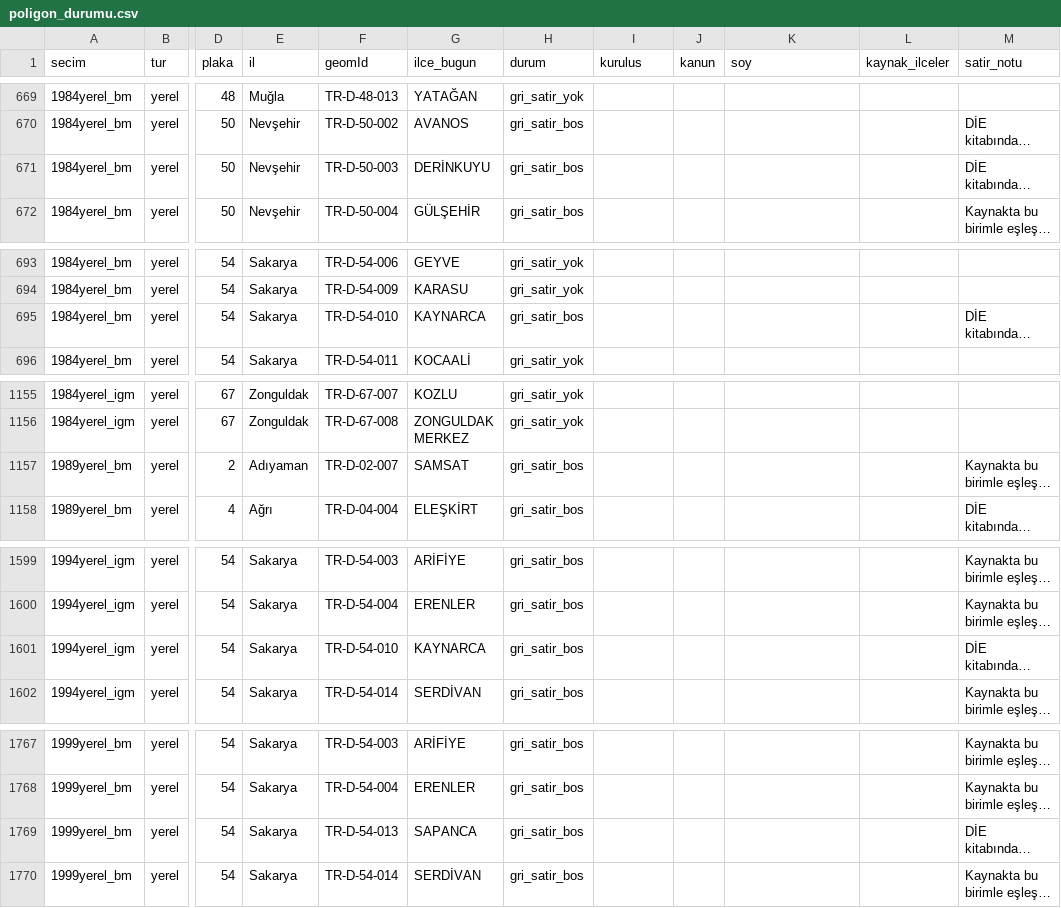
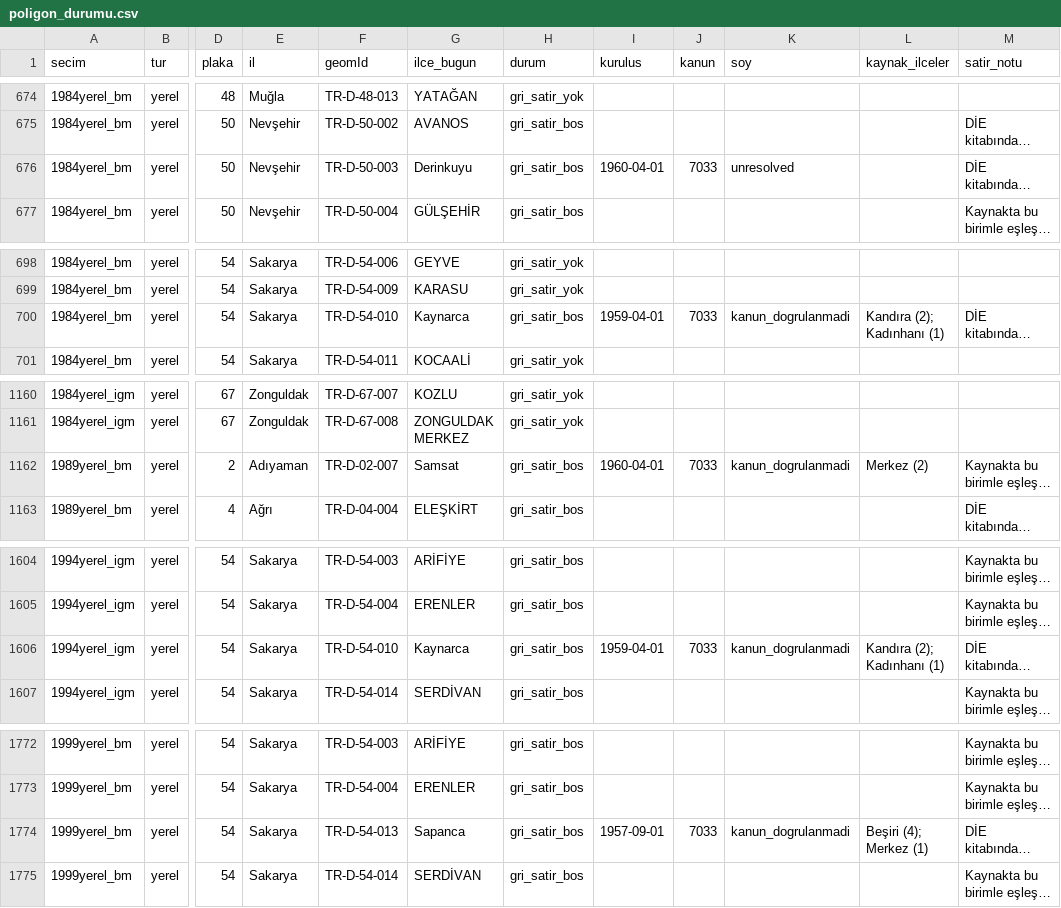
Before and after one commit to hamiKumbasae/turkiye-secim-haritasi, a CSV file: docs/rapor/poligon_durumu.csv, drawn as a sheet; only a part is shown, gaps mark what is left out; long unchanged cells end in …; addresses are those after the commit; the diff covers the shown part only; the diff names each change by its address in the sheet, - before the commit and + after, or states it on an @@ line.

```diff
--- a/docs/rapor/poligon_durumu.csv
+++ b/docs/rapor/poligon_durumu.csv
-G676 (ilce_bugun): DERİNKUYU
+G676 (ilce_bugun): Derinkuyu
-I676 (kurulus): (empty)
+I676 (kurulus): 1960-04-01
-J676 (kanun): (empty)
+J676 (kanun): 7033
-K676 (soy): (empty)
+K676 (soy): unresolved
-G700 (ilce_bugun): KAYNARCA
+G700 (ilce_bugun): Kaynarca
-I700 (kurulus): (empty)
+I700 (kurulus): 1959-04-01
-J700 (kanun): (empty)
+J700 (kanun): 7033
-K700 (soy): (empty)
+K700 (soy): kanun_dogrulanmadi
-L700 (kaynak_ilceler): (empty)
+L700 (kaynak_ilceler): Kandıra (2); Kadınhanı (1)
-G1162 (ilce_bugun): SAMSAT
+G1162 (ilce_bugun): Samsat
-I1162 (kurulus): (empty)
+I1162 (kurulus): 1960-04-01
-J1162 (kanun): (empty)
+J1162 (kanun): 7033
-K1162 (soy): (empty)
+K1162 (soy): kanun_dogrulanmadi
-L1162 (kaynak_ilceler): (empty)
+L1162 (kaynak_ilceler): Merkez (2)
-G1606 (ilce_bugun): KAYNARCA
+G1606 (ilce_bugun): Kaynarca
-I1606 (kurulus): (empty)
+I1606 (kurulus): 1959-04-01
-J1606 (kanun): (empty)
+J1606 (kanun): 7033
-K1606 (soy): (empty)
+K1606 (soy): kanun_dogrulanmadi
-L1606 (kaynak_ilceler): (empty)
+L1606 (kaynak_ilceler): Kandıra (2); Kadınhanı (1)
-G1774 (ilce_bugun): SAPANCA
+G1774 (ilce_bugun): Sapanca
-I1774 (kurulus): (empty)
+I1774 (kurulus): 1957-09-01
-J1774 (kanun): (empty)
+J1774 (kanun): 7033
-K1774 (soy): (empty)
+K1774 (soy): kanun_dogrulanmadi
-L1774 (kaynak_ilceler): (empty)
+L1774 (kaynak_ilceler): Beşiri (4); Merkez (1)
```
Also changed, not shown: 6 added rows, 1 removed row and 38 edited cells elsewhere in this file, docs/rapor/eksik_secim_verisi.csv, docs/rapor/kapsam_il_bazinda.csv, 28 other files.
